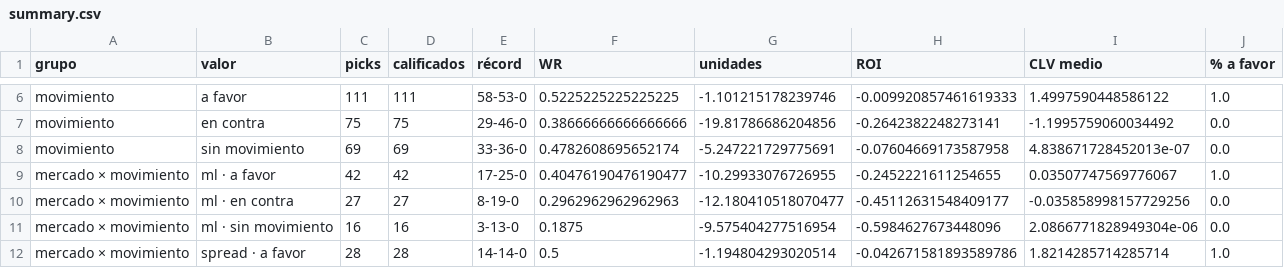
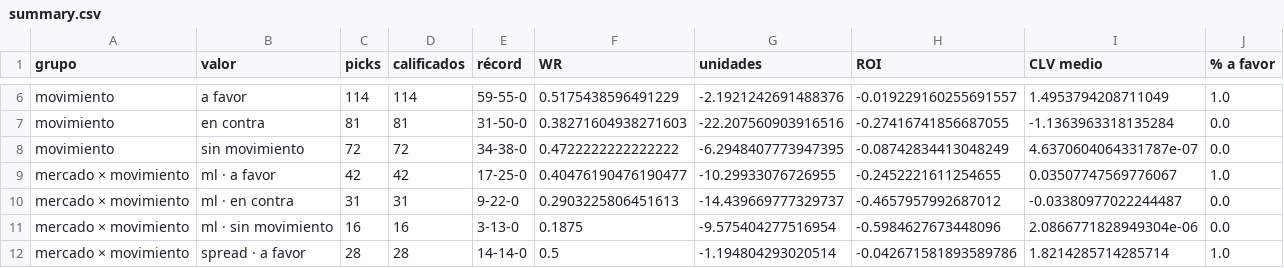
Before and after one commit to DaveBarracuda/nba-quant, a CSV file: ledger/summary.csv, drawn as a sheet; only a part is shown, gaps mark what is left out; the diff covers the shown part only; the diff names each change by its address in the sheet, - before the commit and + after, or states it on an @@ line.

```diff
--- a/ledger/summary.csv
+++ b/ledger/summary.csv
-C6 (picks): 111
+C6 (picks): 114
-D6 (calificados): 111
+D6 (calificados): 114
-E6 (récord): 58-53-0
+E6 (récord): 59-55-0
-F6 (WR): 0.5225225225225225
+F6 (WR): 0.5175438596491229
-G6 (unidades): -1.101215178239746
+G6 (unidades): -2.1921242691488376
-H6 (ROI): -0.009920857461619333
+H6 (ROI): -0.019229160255691557
-I6 (CLV medio): 1.4997590448586122
+I6 (CLV medio): 1.4953794208711049
-C7 (picks): 75
+C7 (picks): 81
-D7 (calificados): 75
+D7 (calificados): 81
-E7 (récord): 29-46-0
+E7 (récord): 31-50-0
-F7 (WR): 0.38666666666666666
+F7 (WR): 0.38271604938271603
-G7 (unidades): -19.81786686204856
+G7 (unidades): -22.207560903916516
-H7 (ROI): -0.2642382248273141
+H7 (ROI): -0.27416741856687055
-I7 (CLV medio): -1.1995759060034492
+I7 (CLV medio): -1.1363963318135284
-C8 (picks): 69
+C8 (picks): 72
-D8 (calificados): 69
+D8 (calificados): 72
-E8 (récord): 33-36-0
+E8 (récord): 34-38-0
-F8 (WR): 0.4782608695652174
+F8 (WR): 0.4722222222222222
-G8 (unidades): -5.247221729775691
+G8 (unidades): -6.2948407773947395
-H8 (ROI): -0.07604669173587958
+H8 (ROI): -0.08742834413048249
-I8 (CLV medio): 4.838671728452013e-07
+I8 (CLV medio): 4.6370604064331787e-07
-C10 (picks): 27
+C10 (picks): 31
-D10 (calificados): 27
+D10 (calificados): 31
-E10 (récord): 8-19-0
+E10 (récord): 9-22-0
-F10 (WR): 0.2962962962962963
+F10 (WR): 0.2903225806451613
-G10 (unidades): -12.180410518070477
+G10 (unidades): -14.439669777329737
-H10 (ROI): -0.45112631548409177
+H10 (ROI): -0.4657957992687012
-I10 (CLV medio): -0.035858998157729256
+I10 (CLV medio): -0.03380977022244487
```
Also changed, not shown: 91 edited cells elsewhere in this file, ledger/picks.csv, ledger/weekly/2026-10-27_2026-11-02/edge_buckets.csv, 7 other files.
